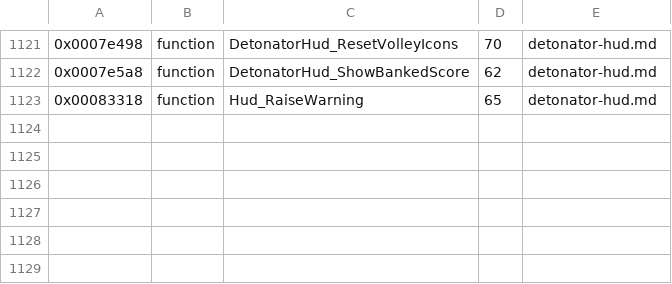
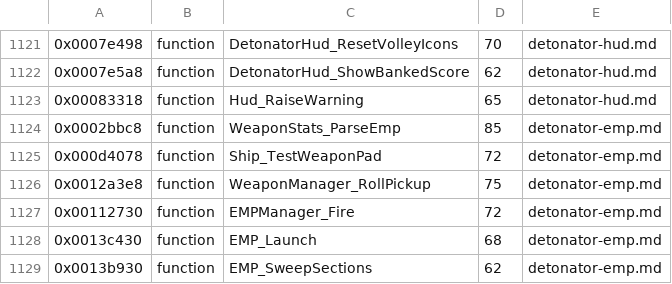
Before and after one commit to topaxi/OpenAntiGrav, a TSV file: docs/ghidra/functions/ps3-hdfury-eu/names.tsv, drawn as a sheet; only a part is shown, gaps mark what is left out; the diff names each change by its address in the sheet, - before the commit and + after, or states it on an @@ line.

```diff
--- a/docs/ghidra/functions/ps3-hdfury-eu/names.tsv
+++ b/docs/ghidra/functions/ps3-hdfury-eu/names.tsv
+row 1124: 0x0002bbc8 | function | WeaponStats_ParseEmp | 85 | detonator-emp.md
+row 1125: 0x000d4078 | function | Ship_TestWeaponPad | 72 | detonator-emp.md
+row 1126: 0x0012a3e8 | function | WeaponManager_RollPickup | 75 | detonator-emp.md
+row 1127: 0x00112730 | function | EMPManager_Fire | 72 | detonator-emp.md
+row 1128: 0x0013c430 | function | EMP_Launch | 68 | detonator-emp.md
+row 1129: 0x0013b930 | function | EMP_SweepSections | 62 | detonator-emp.md
```
Also changed, not shown: 2 other files.
